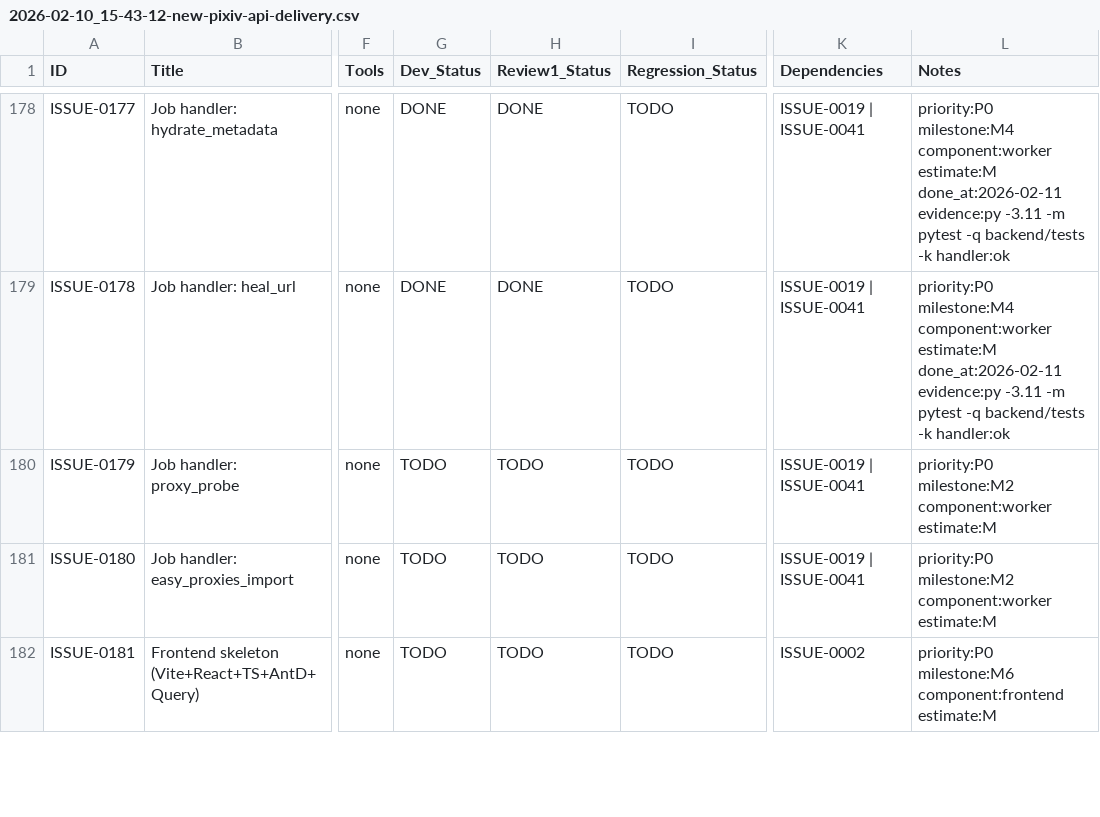
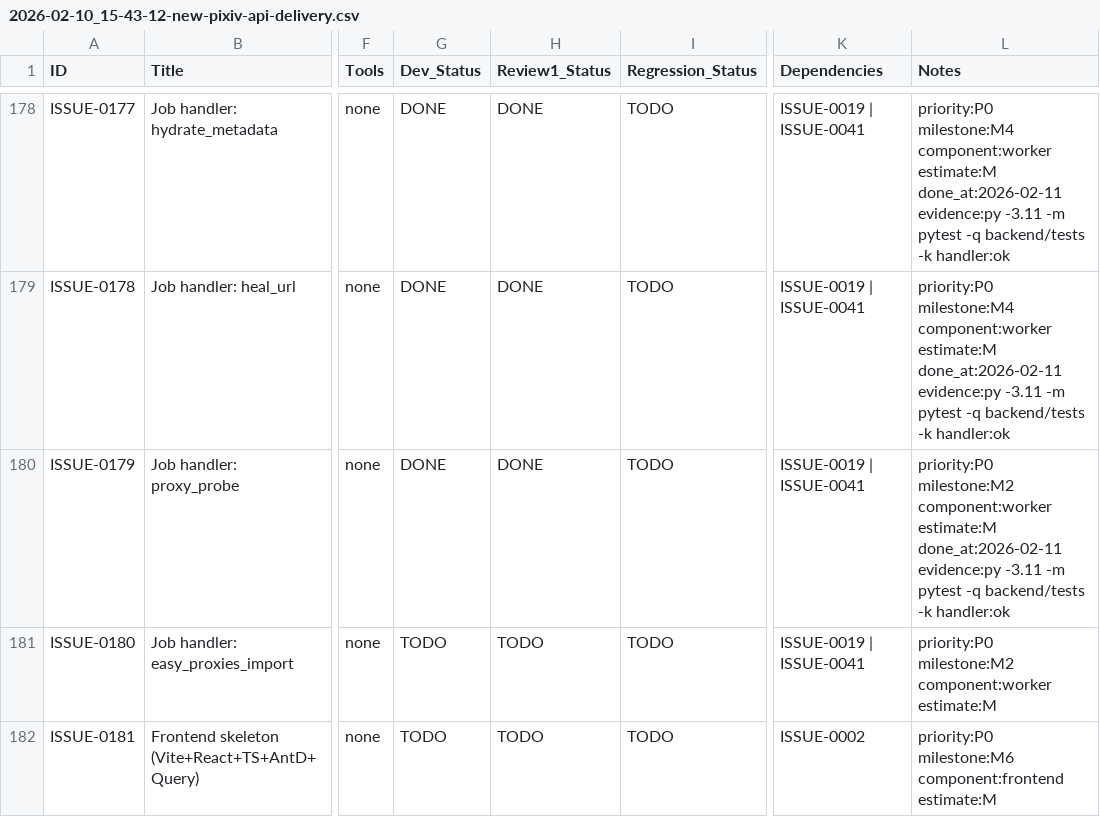
Before and after one commit to inliver233/random-mage, a CSV file: issues/2026-02-10_15-43-12-new-pixiv-api-delivery.csv, drawn as a sheet; only a part is shown, gaps mark what is left out; the diff names each change by its address in the sheet, - before the commit and + after, or states it on an @@ line.

Commit message:
[ISSUE-0179] Job handler: proxy_probe

```diff
--- a/issues/2026-02-10_15-43-12-new-pixiv-api-delivery.csv
+++ b/issues/2026-02-10_15-43-12-new-pixiv-api-delivery.csv
-G180 (Dev_Status): TODO
+G180 (Dev_Status): DONE
-H180 (Review1_Status): TODO
+H180 (Review1_Status): DONE
-L180 (Notes): …component:worker estimate:M
+L180 (Notes): …component:worker estimate:M done_at:2026-02-11 evidence:py -3.11 -m pytest -q backend/tests -k handler:ok
```
Also changed, not shown: 2 other files.
